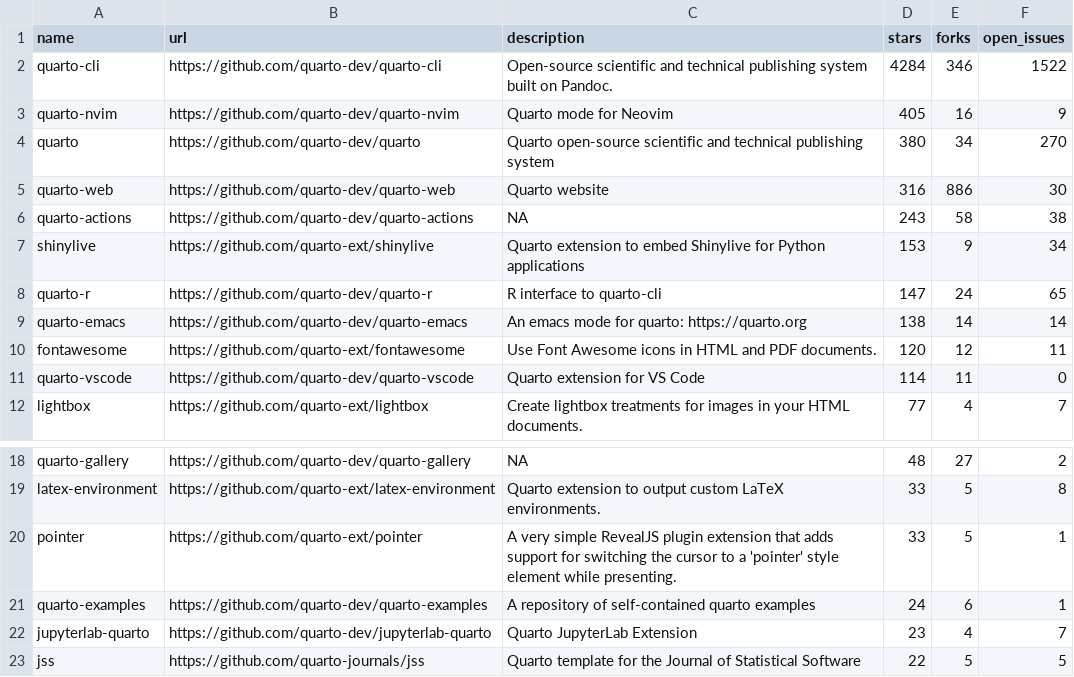
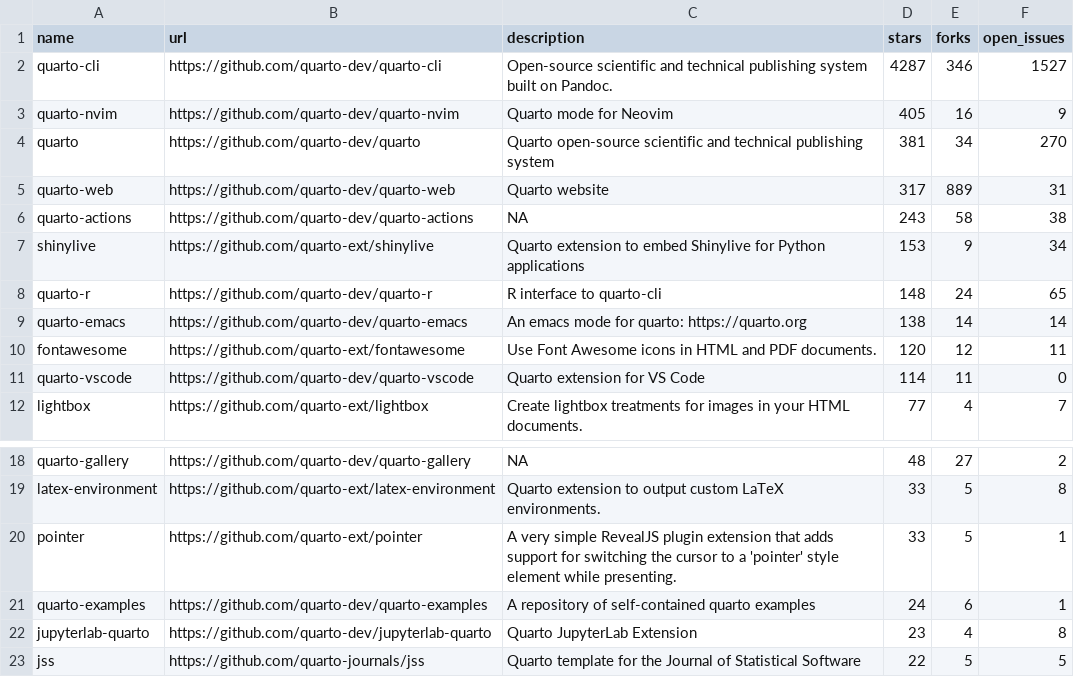
Before and after one commit to phddmmpy/quarto-repo, a CSV file: 01-monitoring-quarto-repos/quarto_repos.csv, drawn as a sheet; only a part is shown, gaps mark what is left out.

```diff
--- a/01-monitoring-quarto-repos/quarto_repos.csv
+++ b/01-monitoring-quarto-repos/quarto_repos.csv
@@ -1,9 +1,9 @@
 name,url,description,stars,forks,open_issues
-quarto-cli,https://github.com/quarto-dev/quarto-cli,Open-source scientific and technical publishing system built on Pandoc.,4284,346,1522
+quarto-cli,https://github.com/quarto-dev/quarto-cli,Open-source scientific and technical publishing system built on Pandoc.,4287,346,1527
 quarto-nvim,https://github.com/quarto-dev/quarto-nvim,Quarto mode for Neovim,405,16,9
-quarto,https://github.com/quarto-dev/quarto,Quarto open-source scientific and technical publishing system,380,34,270
-quarto-web,https://github.com/quarto-dev/quarto-web,Quarto website,316,886,30
+quarto,https://github.com/quarto-dev/quarto,Quarto open-source scientific and technical publishing system,381,34,270
+quarto-web,https://github.com/quarto-dev/quarto-web,Quarto website,317,889,31
 quarto-actions,https://github.com/quarto-dev/quarto-actions,NA,243,58,38
 shinylive,https://github.com/quarto-ext/shinylive,Quarto extension to embed Shinylive for Python applications,153,9,34
-quarto-r,https://github.com/quarto-dev/quarto-r,R interface to quarto-cli,147,24,65
+quarto-r,https://github.com/quarto-dev/quarto-r,R interface to quarto-cli,148,24,65
 quarto-emacs,https://github.com/quarto-dev/quarto-emacs,An emacs mode for quarto: https://quarto.org,138,14,14
@@ -21,3 +21,3 @@ pointer,https://github.com/quarto-ext/pointer,A very simple RevealJS plugin exte
 quarto-examples,https://github.com/quarto-dev/quarto-examples,A repository of self-contained quarto examples,24,6,1
-jupyterlab-quarto,https://github.com/quarto-dev/jupyterlab-quarto,Quarto JupyterLab Extension,23,4,7
+jupyterlab-quarto,https://github.com/quarto-dev/jupyterlab-quarto,Quarto JupyterLab Extension,23,4,8
 jss,https://github.com/quarto-journals/jss,Quarto template for the Journal of Statistical Software,22,5,5
```
Also changed, not shown: 1 other file.
